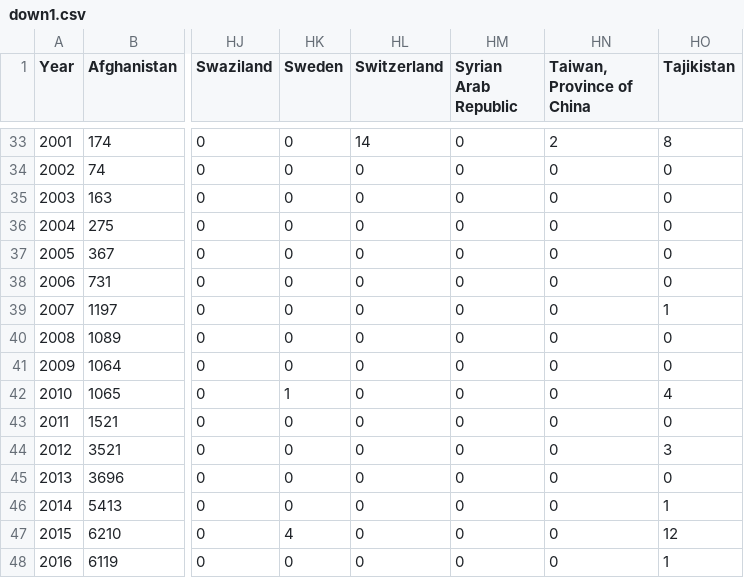
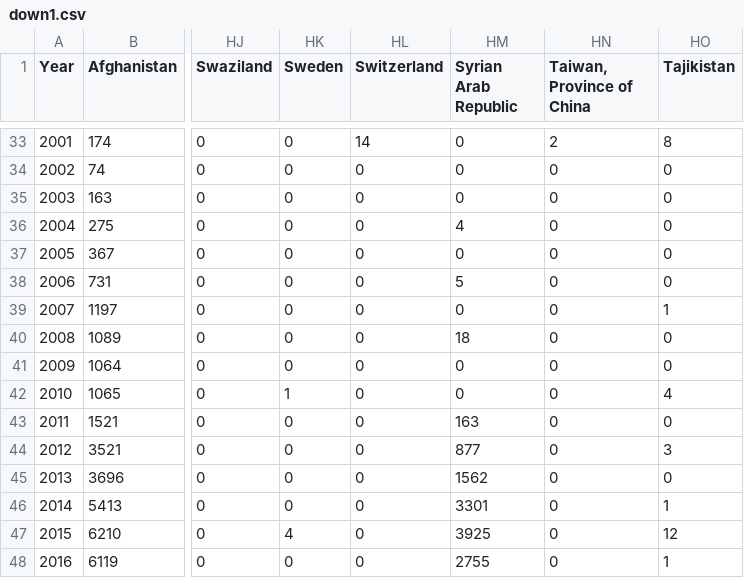
Before and after one commit to Hou-J/CS7DS4_visualizationAssignment4, a CSV file: down1.csv, drawn as a sheet; only a part is shown, gaps mark what is left out; the diff covers the shown part only; the diff names each change by its address in the sheet, - before the commit and + after, or states it on an @@ line.

Commit message:
syria data fixed

```diff
--- a/down1.csv
+++ b/down1.csv
-HM36 (Syrian Arab Republic): 0
+HM36 (Syrian Arab Republic): 4
-HM38 (Syrian Arab Republic): 0
+HM38 (Syrian Arab Republic): 5
-HM40 (Syrian Arab Republic): 0
+HM40 (Syrian Arab Republic): 18
-HM43 (Syrian Arab Republic): 0
+HM43 (Syrian Arab Republic): 163
-HM44 (Syrian Arab Republic): 0
+HM44 (Syrian Arab Republic): 877
-HM45 (Syrian Arab Republic): 0
+HM45 (Syrian Arab Republic): 1562
-HM46 (Syrian Arab Republic): 0
+HM46 (Syrian Arab Republic): 3301
-HM47 (Syrian Arab Republic): 0
+HM47 (Syrian Arab Republic): 3925
-HM48 (Syrian Arab Republic): 0
+HM48 (Syrian Arab Republic): 2755
```
Also changed, not shown: 12 edited cells elsewhere in this file.
